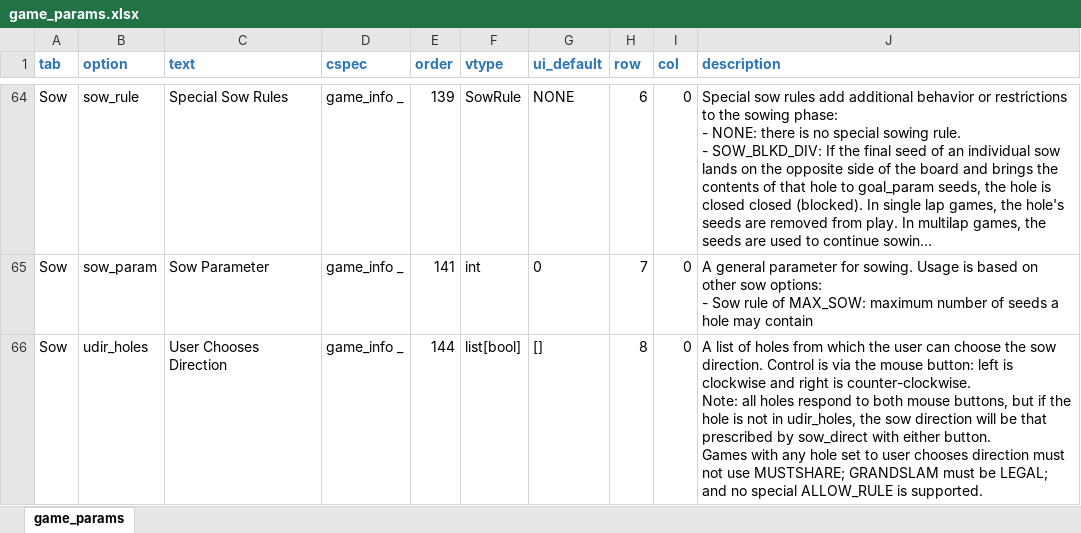
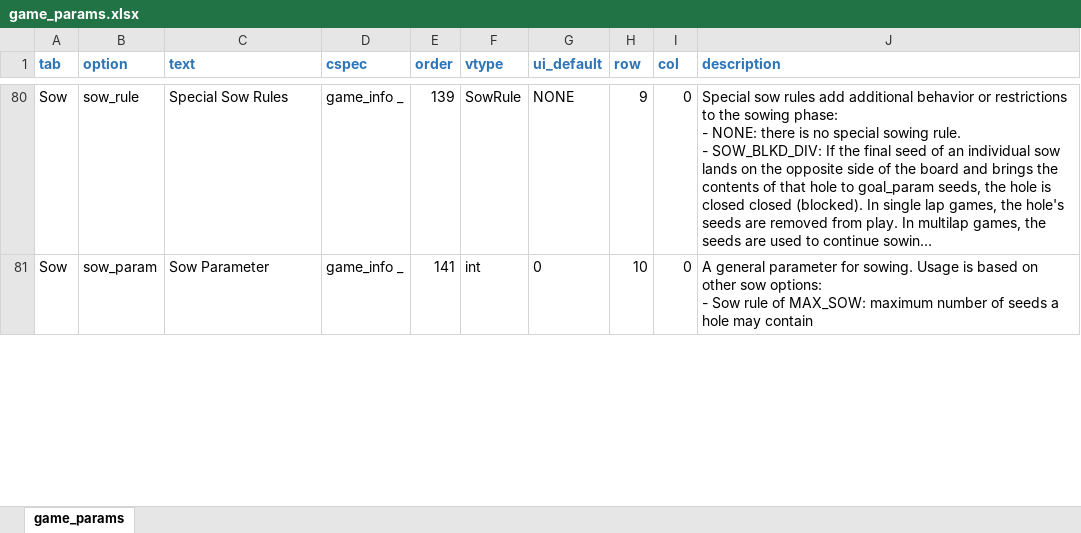
Before and after one commit to StoneShark/MancalaGames, an Excel workbook: src/game_params.xlsx, sheet game_params, drawn as a sheet; only a part is shown, gaps mark what is left out; long unchanged cells end in …; values as stored, in another font and other column widths than the file's, no borders; removed rows and columns are numbered as before the commit, all else as after; ↵ is a line break in a cell; the diff covers the shown part only; the diff names each change by its address in the sheet, - before the commit and + after, or states it on an @@ line.

Commit message:
MancalaGames UI updates: added labels to the game_params file, to group params on the UI, allow the param section of the UI to resize, removed the Allow tab (still questioning), organized the param placement on the UI.

```diff
--- a/src/game_params.xlsx (sheet game_params)
+++ b/src/game_params.xlsx (sheet game_params)
-H80 (row): 6
+H80 (row): 9
-H81 (row): 7
+H81 (row): 10
-row 66: Sow | udir_holes | User Chooses Direction | game_info _ | 144 | list[bool] | [] | 8 | 0 | A list of holes from which the user can choose the sow direction. Control is via the mouse button: left is clockwise and right is counter-clockwise. ↵ Note: all holes respond to both mouse buttons, but if the hole is not in udir_holes, the sow direction will be that prescribed by sow_direct with either button. ↵ Games with any hole set to user chooses direction must not use MUSTSHARE; GRANDSLAM must be LEGAL; and no special ALLOW_RULE is supported.
```
Also changed, not shown: 34 added rows, 19 removed rows and 43 edited cells elsewhere in this sheet, 8 other files.
